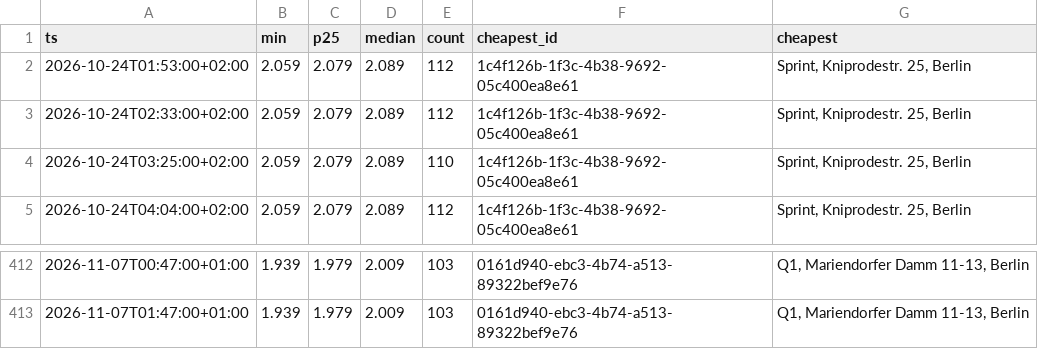
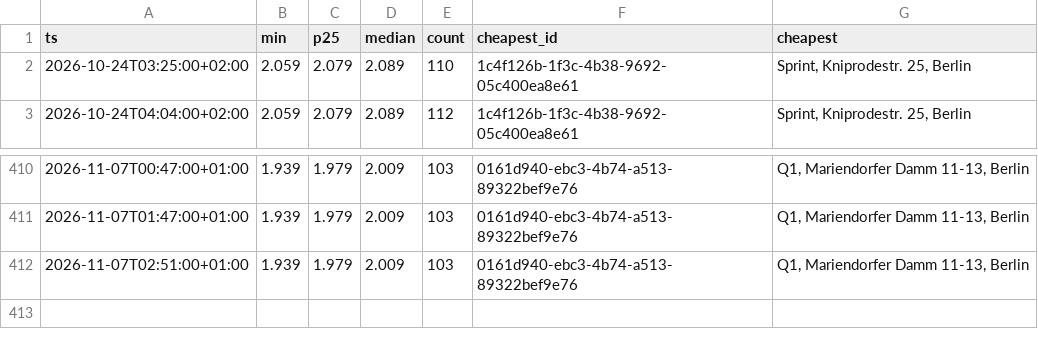
Before and after one commit to robin300992/spritpreis, a CSV file: docs/data/history.csv, drawn as a sheet; only a part is shown, gaps mark what is left out.

```diff
--- a/docs/data/history.csv
+++ b/docs/data/history.csv
@@ -1,4 +1,2 @@
 ts,min,p25,median,count,cheapest_id,cheapest
-2026-10-24T01:53:00+02:00,2.059,2.079,2.089,112,1c4f126b-1f3c-4b38-9692-05c400ea8e61,"Sprint, Kniprodestr. 25, Berlin"
-2026-10-24T02:33:00+02:00,2.059,2.079,2.089,112,1c4f126b-1f3c-4b38-9692-05c400ea8e61,"Sprint, Kniprodestr. 25, Berlin"
 2026-10-24T03:25:00+02:00,2.059,2.079,2.089,110,1c4f126b-1f3c-4b38-9692-05c400ea8e61,"Sprint, Kniprodestr. 25, Berlin"
@@ -413 +411,2 @@ ts,min,p25,median,count,cheapest_id,cheapest
 2026-11-07T01:47:00+01:00,1.939,1.979,2.009,103,0161d940-ebc3-4b74-a513-89322bef9e76,"Q1, Mariendorfer Damm 11-13, Berlin"
+2026-11-07T02:51:00+01:00,1.939,1.979,2.009,103,0161d940-ebc3-4b74-a513-89322bef9e76,"Q1, Mariendorfer Damm 11-13, Berlin"
```
Also changed, not shown: 2 other files.
